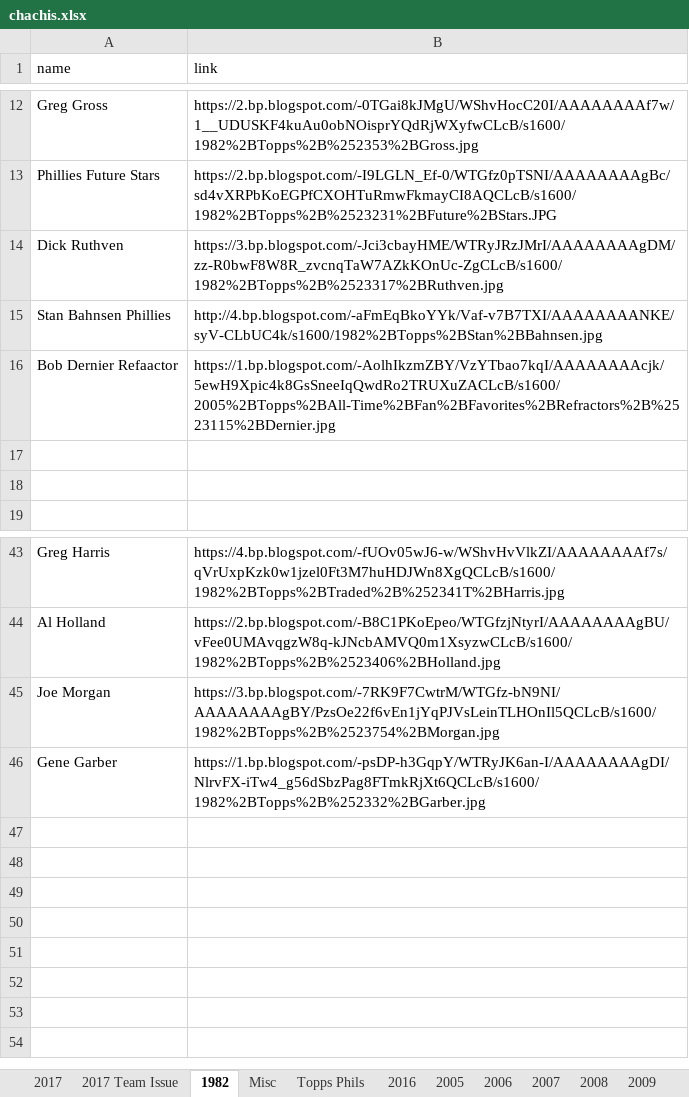
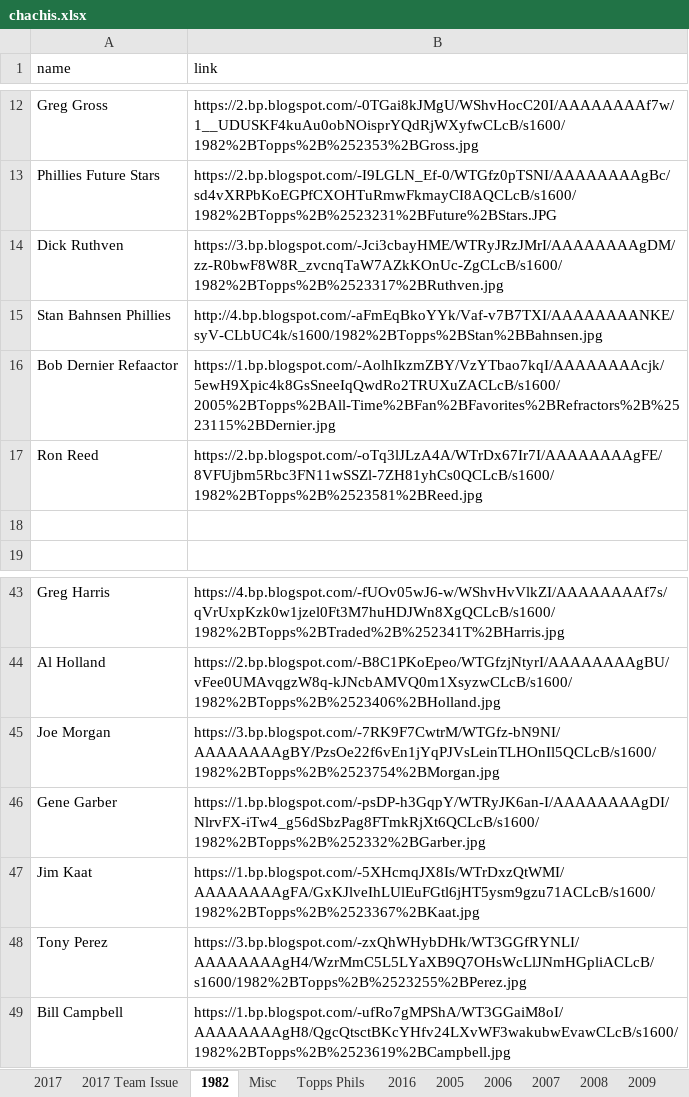
Before and after one commit to Wolfbane50/myApp, an Excel workbook: chachis.xlsx, sheet 1982, drawn as a sheet; only a part is shown, gaps mark what is left out; values as stored, in another font and other column widths than the file's, no borders; the diff names each change by its address in the sheet, - before the commit and + after, or states it on an @@ line.

```diff
--- a/chachis.xlsx (sheet 1982)
+++ b/chachis.xlsx (sheet 1982)
-row 17: (empty)
+row 17: Ron Reed | https://2.bp.blogspot.com/-oTq3lJLzA4A/WTrDx67Ir7I/AAAAAAAAgFE/8VFUjbm5Rbc3FN11wSSZl-7ZH81yhCs0QCLcB/s1600/1982%2BTopps%2B%2523581%2BReed.jpg
+row 47: Jim Kaat | https://1.bp.blogspot.com/-5XHcmqJX8Is/WTrDxzQtWMI/AAAAAAAAgFA/GxKJlveIhLUlEuFGtl6jHT5ysm9gzu71ACLcB/s1600/1982%2BTopps%2B%2523367%2BKaat.jpg
+row 48: Tony Perez | https://3.bp.blogspot.com/-zxQhWHybDHk/WT3GGfRYNLI/AAAAAAAAgH4/WzrMmC5L5LYaXB9Q7OHsWcLlJNmHGpliACLcB/s1600/1982%2BTopps%2B%2523255%2BPerez.jpg
+row 49: Bill Campbell | https://1.bp.blogspot.com/-ufRo7gMPShA/WT3GGaiM8oI/AAAAAAAAgH8/QgcQtsctBKcYHfv24LXvWF3wakubwEvawCLcB/s1600/1982%2BTopps%2B%2523619%2BCampbell.jpg
```
Also changed, not shown: sheet 2017, sheet Misc, sheet Topps Phils, sheet 2017 Team Issue, 1 other file.
